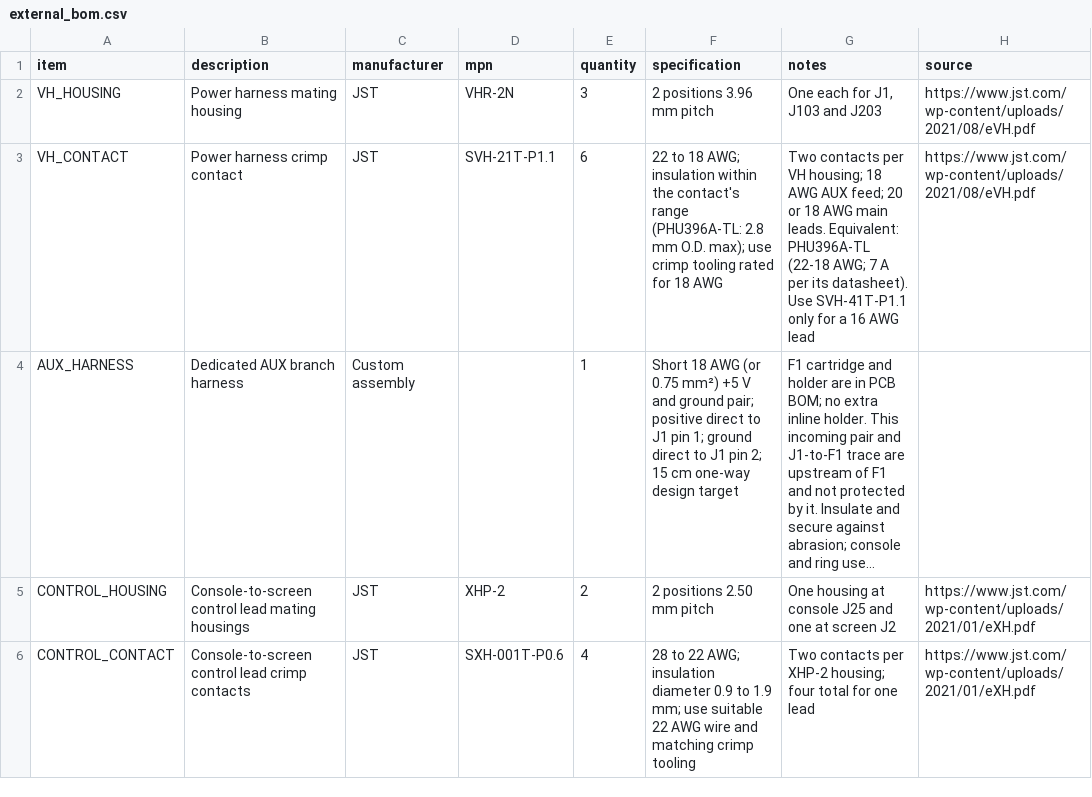
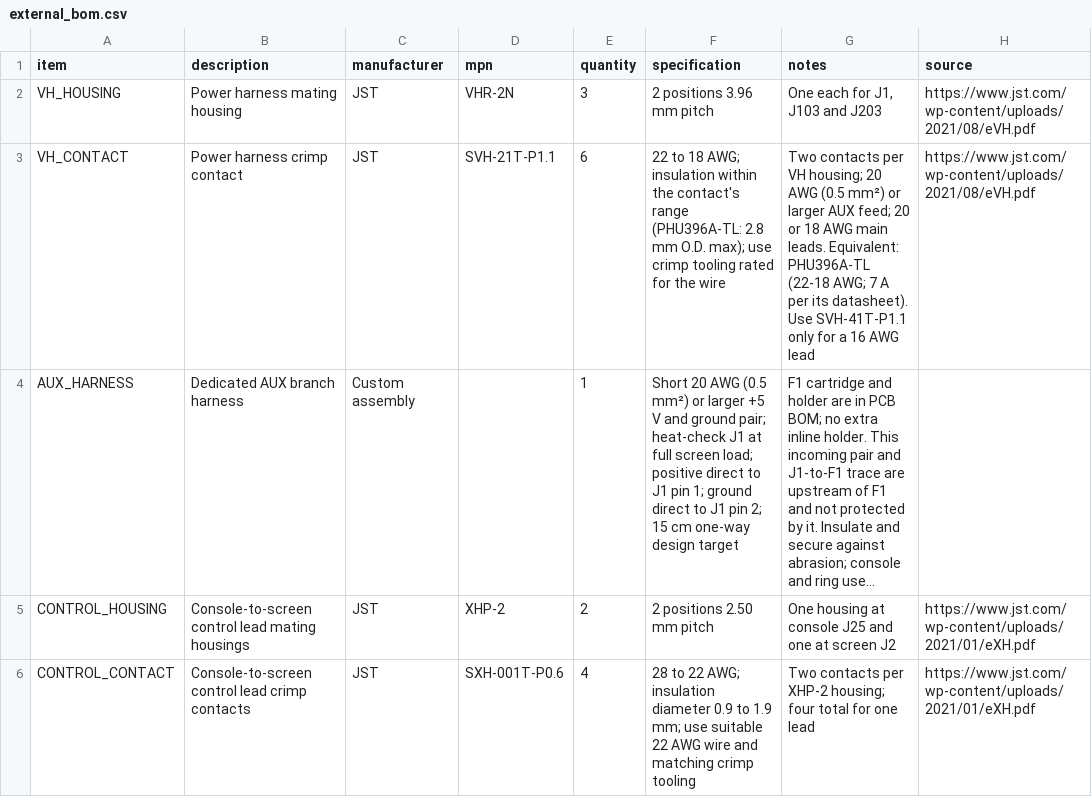
Before and after one commit to tomassasovsky/segno-hardware, a CSV file: hardware/kicad/screen_power/external_bom.csv, drawn as a sheet; only a part is shown; long unchanged cells end in …; the diff names each change by its address in the sheet, - before the commit and + after, or states it on an @@ line.

Commit message:
docs(wiring): VH power plugs on 20 AWG, J1 heat-checked (SEG-113)
The harness is crimped with a 30-20 AWG tool, so the three VH power
plugs use 20 AWG (0.5 mm²) or larger in 22-18 AWG contacts. JST rates
VH at 10 A with 16 AWG and 7 A with 18 AWG and publishes no 20 AWG
figure. J3 (about 2.2 A) and the pill bus (2.066 A) rely on the
firmware's pill curve; firmware that drove the pills past it needs
18 AWG or heavier. J1, up to 4.46 A, gets a one-hour full-brightness
heat check after assembly, with an 18 AWG recrimp if it runs warm.

```diff
--- a/hardware/kicad/screen_power/external_bom.csv
+++ b/hardware/kicad/screen_power/external_bom.csv
-F3 (specification): …rated for 18 AWG
+F3 (specification): …rated for the wire
-G3 (notes): …VH housing; 18 AWG AUX feed;…
+G3 (notes): …VH housing; 20 AWG (0.5 mm²) or larger AUX feed;…
-F4 (specification): Short 18 AWG (or 0.75 mm²) +5 V and ground pair; positive direct…
+F4 (specification): Short 20 AWG (0.5 mm²) or larger +5 V and ground pair; heat-check J1 at full screen load; positive direct…
```
Also changed, not shown: 2 other files.
